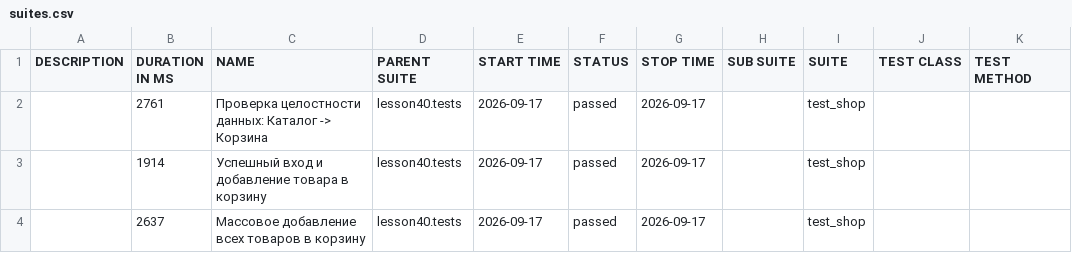
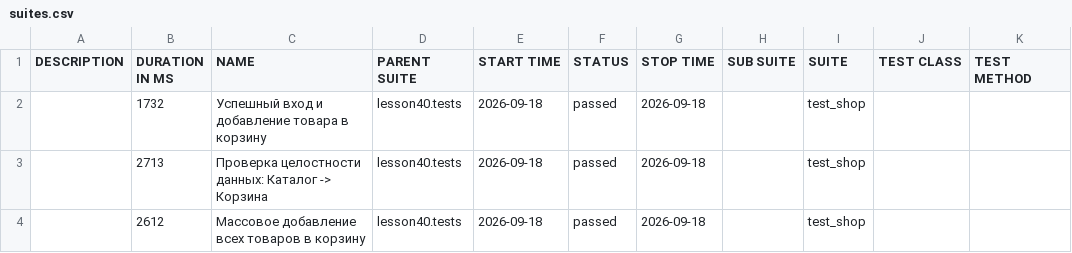
Before and after one commit to marinadieulina-droid/automation, a CSV file: data/suites.csv, drawn as a sheet.

```diff
--- a/data/suites.csv
+++ b/data/suites.csv
@@ -1,4 +1,4 @@
 "DESCRIPTION","DURATION IN MS","NAME","PARENT SUITE","START TIME","STATUS","STOP TIME","SUB SUITE","SUITE","TEST CLASS","TEST METHOD"
-"","2761","Проверка целостности данных: Каталог -> Корзина","lesson40.tests","2026-09-17","passed","2026-09-17","","test_shop","",""
-"","1914","Успешный вход и добавление товара в корзину","lesson40.tests","2026-09-17","passed","2026-09-17","","test_shop","",""
-"","2637","Массовое добавление всех товаров в корзину","lesson40.tests","2026-09-17","passed","2026-09-17","","test_shop","",""
+"","1732","Успешный вход и добавление товара в корзину","lesson40.tests","2026-09-18","passed","2026-09-18","","test_shop","",""
+"","2713","Проверка целостности данных: Каталог -> Корзина","lesson40.tests","2026-09-18","passed","2026-09-18","","test_shop","",""
+"","2612","Массовое добавление всех товаров в корзину","lesson40.tests","2026-09-18","passed","2026-09-18","","test_shop","",""
```
Also changed, not shown: 24 other files.
